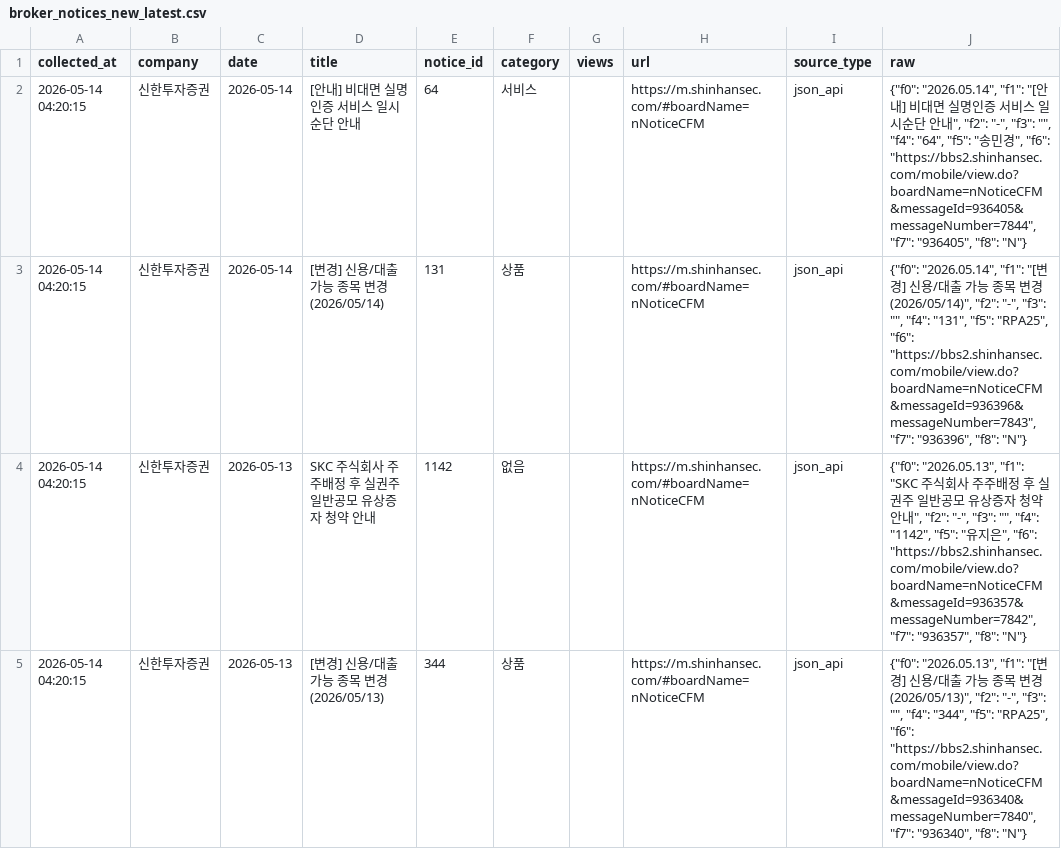
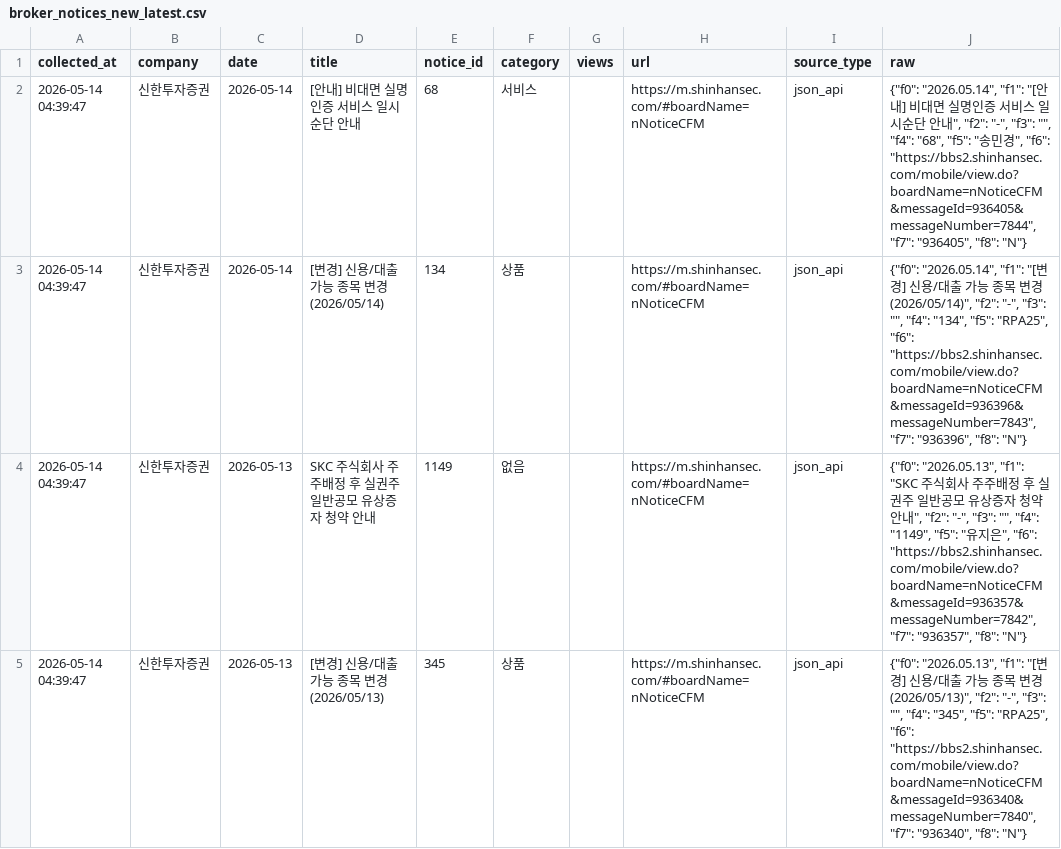
Before and after one commit to jinhoo-choi/risk-news-crolling, a CSV file: data/broker_notices_new_latest.csv, drawn as a sheet; only a part is shown; the diff covers the shown part only.

```diff
--- a/data/broker_notices_new_latest.csv
+++ b/data/broker_notices_new_latest.csv
@@ -1,5 +1,5 @@
 collected_at,company,date,title,notice_id,category,views,url,source_type,raw
-2026-05-14 04:20:15,신한투자증권,2026-05-14,[안내] 비대면 실명인증 서비스 일시순단 안내,64,서비스,,https://m.shinhansec.com/#boardName=nNoticeCFM,json_api,"{""f0"": ""2026.05.14"", ""f1"": ""[안내] 비대면 실명인증 서비스 일시순단 안내"", ""f2"": ""-"", ""f3"": """", ""f4"": ""64"", ""f5"": ""송민경"", ""f6"": ""https://bbs2.shinhansec.com/mobile/view.do?boardName=nNoticeCFM&messageId=936405&messageNumber=7844"", ""f7"": ""936405"", ""f8"": ""N""}"
-2026-05-14 04:20:15,신한투자증권,2026-05-14,[변경] 신용/대출 가능 종목 변경 (2026/05/14),131,상품,,https://m.shinhansec.com/#boardName=nNoticeCFM,json_api,"{""f0"": ""2026.05.14"", ""f1"": ""[변경] 신용/대출 가능 종목 변경 (2026/05/14)"", ""f2"": ""-"", ""f3"": """", ""f4"": ""131"", ""f5"": ""RPA25"", ""f6"": ""https://bbs2.shinhansec.com/mobile/view.do?boardName=nNoticeCFM&messageId=936396&messageNumber=7843"", ""f7"": ""936396"", ""f8"": ""N""}"
-2026-05-14 04:20:15,신한투자증권,2026-05-13,SKC 주식회사 주주배정 후 실권주 일반공모 유상증자 청약 안내,1142,없음,,https://m.shinhansec.com/#boardName=nNoticeCFM,json_api,"{""f0"": ""2026.05.13"", ""f1"": ""SKC 주식회사 주주배정 후 실권주 일반공모 유상증자 청약 안내"", ""f2"": ""-"", ""f3"": """", ""f4"": ""1142"", ""f5"": ""유지은"", ""f6"": ""https://bbs2.shinhansec.com/mobile/view.do?boardName=nNoticeCFM&messageId=936357&messageNumber=7842"", ""f7"": ""936357"", ""f8"": ""N""}"
-2026-05-14 04:20:15,신한투자증권,2026-05-13,[변경] 신용/대출 가능 종목 변경 (2026/05/13),344,상품,,https://m.shinhansec.com/#boardName=nNoticeCFM,json_api,"{""f0"": ""2026.05.13"", ""f1"": ""[변경] 신용/대출 가능 종목 변경 (2026/05/13)"", ""f2"": ""-"", ""f3"": """", ""f4"": ""344"", ""f5"": ""RPA25"", ""f6"": ""https://bbs2.shinhansec.com/mobile/view.do?boardName=nNoticeCFM&messageId=936340&messageNumber=7840"", ""f7"": ""936340"", ""f8"": ""N""}"
+2026-05-14 04:39:47,신한투자증권,2026-05-14,[안내] 비대면 실명인증 서비스 일시순단 안내,68,서비스,,https://m.shinhansec.com/#boardName=nNoticeCFM,json_api,"{""f0"": ""2026.05.14"", ""f1"": ""[안내] 비대면 실명인증 서비스 일시순단 안내"", ""f2"": ""-"", ""f3"": """", ""f4"": ""68"", ""f5"": ""송민경"", ""f6"": ""https://bbs2.shinhansec.com/mobile/view.do?boardName=nNoticeCFM&messageId=936405&messageNumber=7844"", ""f7"": ""936405"", ""f8"": ""N""}"
+2026-05-14 04:39:47,신한투자증권,2026-05-14,[변경] 신용/대출 가능 종목 변경 (2026/05/14),134,상품,,https://m.shinhansec.com/#boardName=nNoticeCFM,json_api,"{""f0"": ""2026.05.14"", ""f1"": ""[변경] 신용/대출 가능 종목 변경 (2026/05/14)"", ""f2"": ""-"", ""f3"": """", ""f4"": ""134"", ""f5"": ""RPA25"", ""f6"": ""https://bbs2.shinhansec.com/mobile/view.do?boardName=nNoticeCFM&messageId=936396&messageNumber=7843"", ""f7"": ""936396"", ""f8"": ""N""}"
+2026-05-14 04:39:47,신한투자증권,2026-05-13,SKC 주식회사 주주배정 후 실권주 일반공모 유상증자 청약 안내,1149,없음,,https://m.shinhansec.com/#boardName=nNoticeCFM,json_api,"{""f0"": ""2026.05.13"", ""f1"": ""SKC 주식회사 주주배정 후 실권주 일반공모 유상증자 청약 안내"", ""f2"": ""-"", ""f3"": """", ""f4"": ""1149"", ""f5"": ""유지은"", ""f6"": ""https://bbs2.shinhansec.com/mobile/view.do?boardName=nNoticeCFM&messageId=936357&messageNumber=7842"", ""f7"": ""936357"", ""f8"": ""N""}"
+2026-05-14 04:39:47,신한투자증권,2026-05-13,[변경] 신용/대출 가능 종목 변경 (2026/05/13),345,상품,,https://m.shinhansec.com/#boardName=nNoticeCFM,json_api,"{""f0"": ""2026.05.13"", ""f1"": ""[변경] 신용/대출 가능 종목 변경 (2026/05/13)"", ""f2"": ""-"", ""f3"": """", ""f4"": ""345"", ""f5"": ""RPA25"", ""f6"": ""https://bbs2.shinhansec.com/mobile/view.do?boardName=nNoticeCFM&messageId=936340&messageNumber=7840"", ""f7"": ""936340"", ""f8"": ""N""}"
```
Also changed, not shown: 1 added row, 6 removed rows and 8 edited cells elsewhere in this file, data/broker_notices_merged.csv, data/kb.csv, 6 other files.
